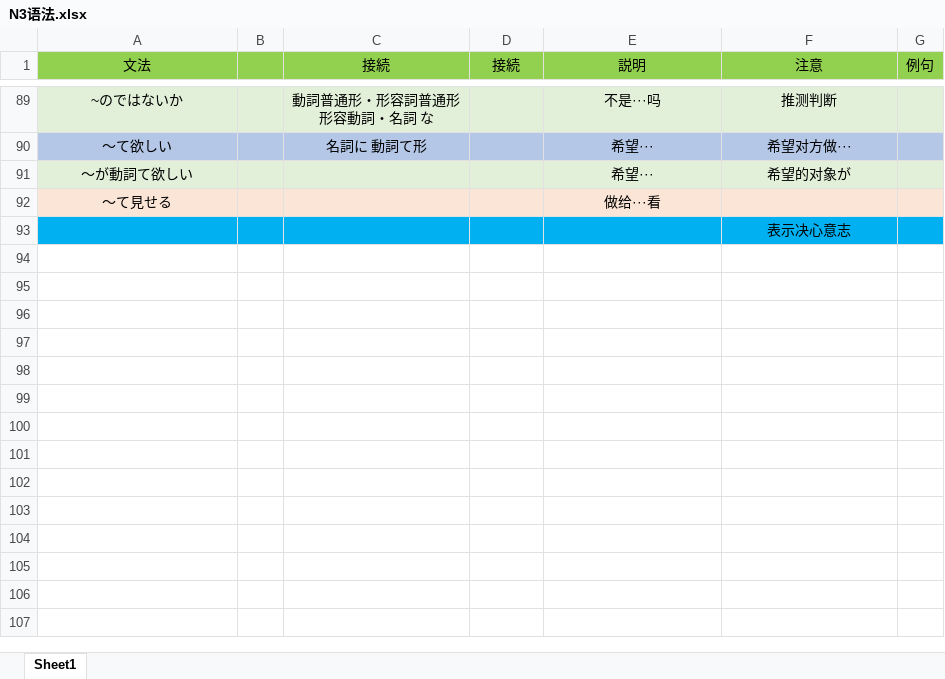
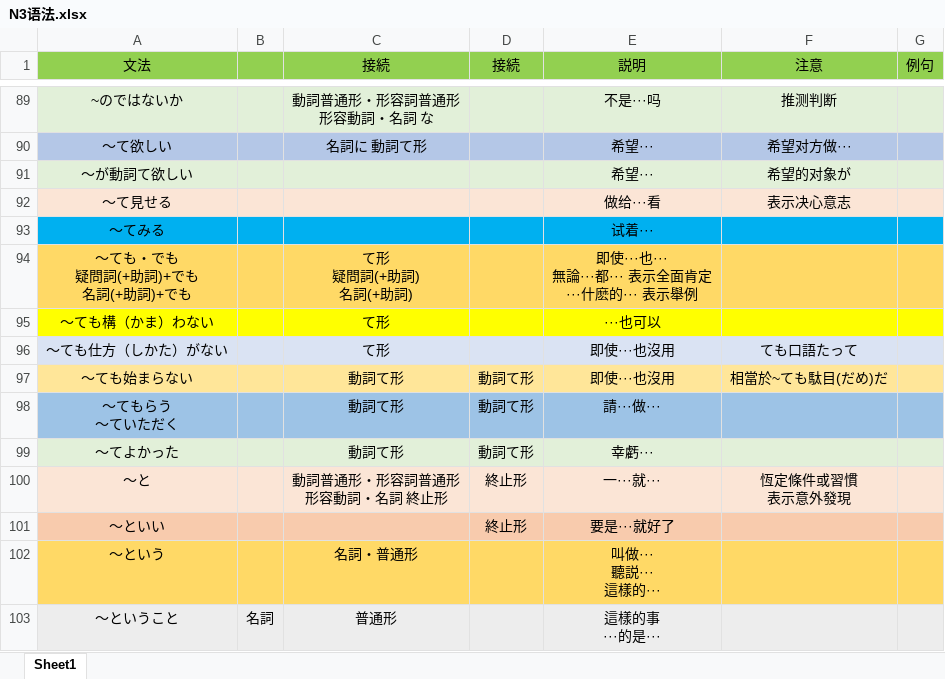
Before and after one commit to wangpiqi/JapaneseLearn, an Excel workbook: 语法/N3语法.xlsx, sheet Sheet1, drawn as a sheet; only a part is shown, gaps mark what is left out; values as stored, in another font and other column widths than the file's, no borders; removed rows and columns are numbered as before the commit, all else as after; ↵ is a line break in a cell; the diff names each change by its address in the sheet, - before the commit and + after, or states it on an @@ line.

```diff
--- a/语法/N3语法.xlsx (sheet Sheet1)
+++ b/语法/N3语法.xlsx (sheet Sheet1)
-F92 (注意): (empty)
+F92 (注意): 表示决心意志
-row 93:  |  |  |  |  | 表示决心意志
+row 93: ～てみる |  |  |  | 试着···
+row 94: ～ても・でも ↵ 疑問詞(+助詞)+でも ↵ 名詞(+助詞)+でも |  | て形 ↵ 疑問詞(+助詞) ↵ 名詞(+助詞) |  | 即使···也··· ↵ 無論···都··· 表示全面肯定 ↵ ···什麽的··· 表示舉例
+row 95: ～ても構（かま）わない |  | て形 |  | ···也可以
+row 96: ～ても仕方（しかた）がない |  | て形 |  | 即使···也沒用 | ても口語たって
+row 97: ～ても始まらない |  | 動詞て形 | 動詞て形 | 即使···也沒用 | 相當於~ても駄目(だめ)だ
+row 98: ～てもらう ↵ ～ていただく |  | 動詞て形 | 動詞て形 | 請···做···
+row 99: ～てよかった |  | 動詞て形 | 動詞て形 | 幸虧···
+row 100: ～と |  | 動詞普通形・形容詞普通形 ↵ 形容動詞・名詞 終止形 | 終止形 | 一···就··· | 恆定條件或習慣 ↵ 表示意外發現
+row 101: ～といい |  |  | 終止形 | 要是···就好了
+row 102: ～という |  | 名詞・普通形 |  | 叫做··· ↵ 聽説··· ↵ 這樣的···
+row 103: ～ということ | 名詞 | 普通形 |  | 這樣的事 ↵ ···的是···
```
Also changed, not shown: 语法/日本語発音.xlsx, 语法/日语活用.xlsx.
